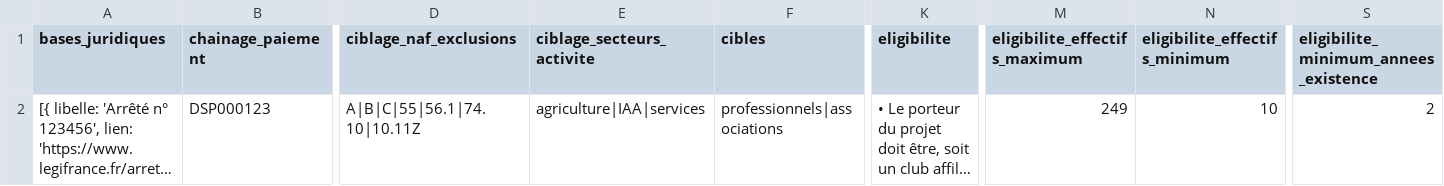
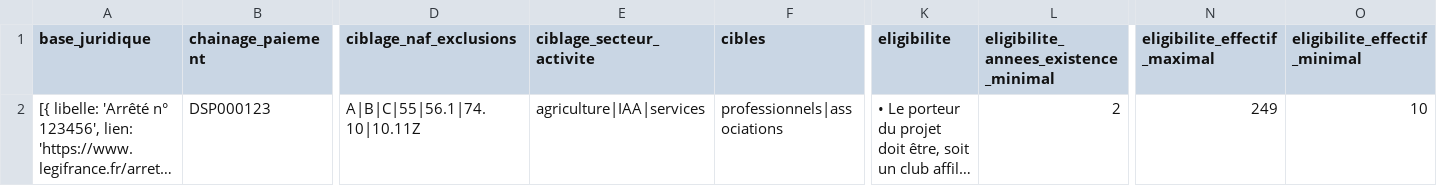
Before and after one commit to etalab/schema-dispositif-aide, a CSV file: build/exemples/exemple-complet.csv, drawn as a sheet; only a part is shown, gaps mark what is left out; long unchanged cells end in …; removed rows and columns are numbered as before the commit, all else as after; the diff names each change by its address in the sheet, - before the commit and + after, or states it on an @@ line.

```diff
--- a/build/exemples/exemple-complet.csv
+++ b/build/exemples/exemple-complet.csv
+column L, rows 1-2: eligibilite_annees_existence_minimal | 2
-column S, rows 1-2: eligibilite_minimum_annees_existence | 2
-A1: bases_juridiques
+A1: base_juridique
-E1: ciblage_secteurs_activite
+E1: ciblage_secteur_activite
-N1: eligibilite_effectifs_maximum
+N1: eligibilite_effectif_maximal
-O1: eligibilite_effectifs_minimum
+O1: eligibilite_effectif_minimal
```
Also changed, not shown: build/exemples/par_schema/exemple-dispositif-aide-professionnels.csv, 2 other files.
